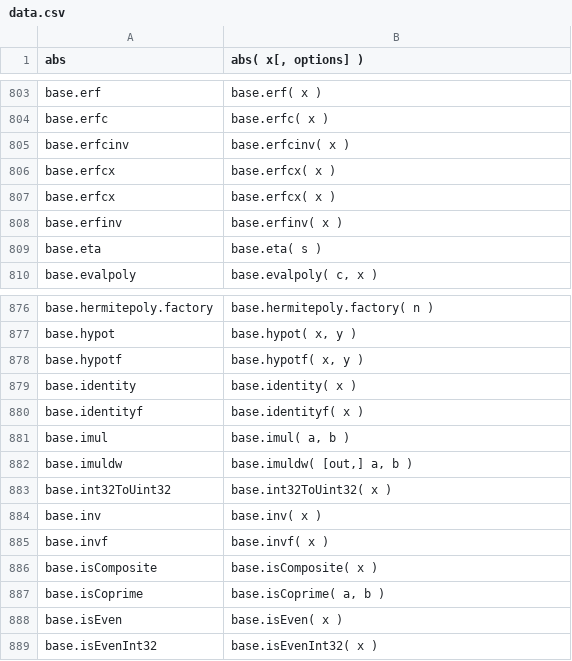
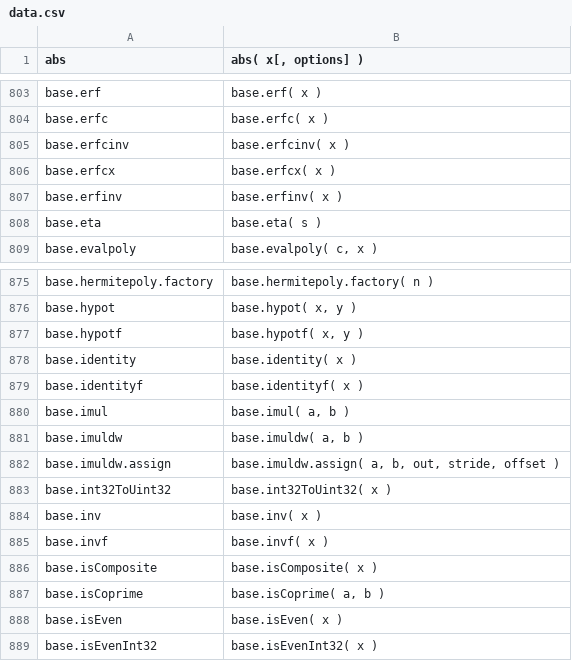
Before and after one commit to stdlib-js/repl, a CSV file: signature/data/data.csv, drawn as a sheet; only a part is shown, gaps mark what is left out.

```diff
--- a/signature/data/data.csv
+++ b/signature/data/data.csv
@@ -806,3 +806,2 @@ base.erfcinv,"base.erfcinv( x )"
 base.erfcx,"base.erfcx( x )"
-base.erfcx,"base.erfcx( x )"
 base.erfinv,"base.erfinv( x )"
@@ -881,3 +880,4 @@ base.identityf,"base.identityf( x )"
 base.imul,"base.imul( a, b )"
-base.imuldw,"base.imuldw( [out,] a, b )"
+base.imuldw,"base.imuldw( a, b )"
+base.imuldw.assign,"base.imuldw.assign( a, b, out, stride, offset )"
 base.int32ToUint32,"base.int32ToUint32( x )"
```
Also changed, not shown: info/data/data.csv, typed-signature/data/data.csv, 7 other files.
